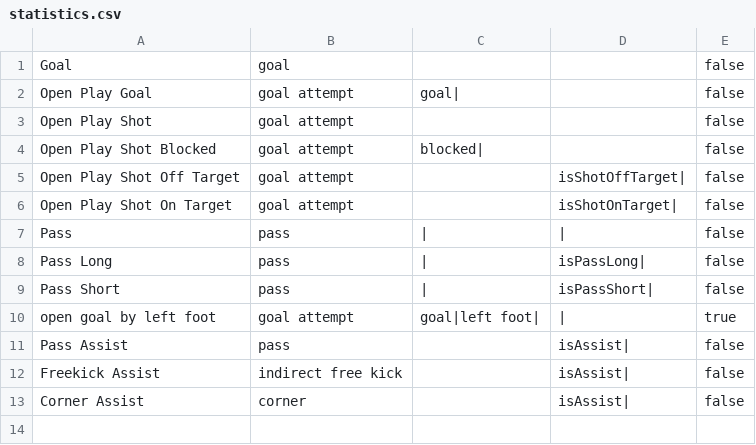
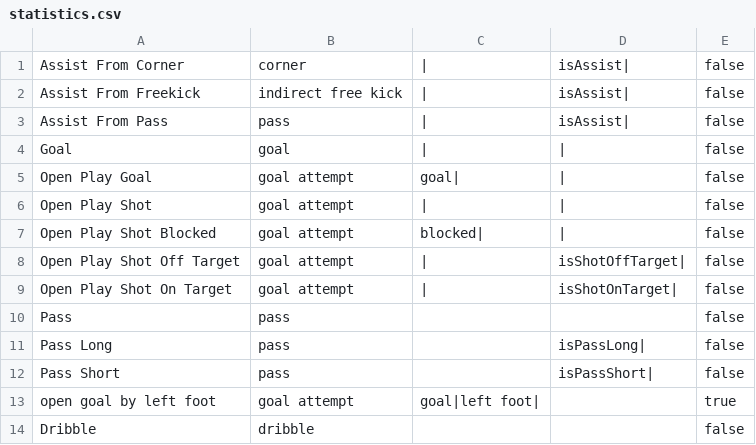
Before and after one commit to okboy2008/PureSoccerFX, a CSV file: statistics.csv, drawn as a sheet.

```diff
--- a/statistics.csv
+++ b/statistics.csv
@@ -1,13 +1,14 @@
-Goal,goal,,,false,
-Open Play Goal,goal attempt,goal|,,false,
-Open Play Shot,goal attempt,,,false,
-Open Play Shot Blocked,goal attempt,blocked|,,false,
-Open Play Shot Off Target,goal attempt,,isShotOffTarget|,false,
-Open Play Shot On Target,goal attempt,,isShotOnTarget|,false,
-Pass,pass,|,|,false,
-Pass Long,pass,|,isPassLong|,false,
-Pass Short,pass,|,isPassShort|,false,
-open goal by left foot,goal attempt,goal|left foot|,|,true,
-Pass Assist,pass,,isAssist|,false,
-Freekick Assist,indirect free kick,,isAssist|,false,
-Corner Assist,corner,,isAssist|,false,
+Assist From Corner,corner,|,isAssist|,false,
+Assist From Freekick,indirect free kick,|,isAssist|,false,
+Assist From Pass,pass,|,isAssist|,false,
+Goal,goal,|,|,false,
+Open Play Goal,goal attempt,goal|,|,false,
+Open Play Shot,goal attempt,|,|,false,
+Open Play Shot Blocked,goal attempt,blocked|,|,false,
+Open Play Shot Off Target,goal attempt,|,isShotOffTarget|,false,
+Open Play Shot On Target,goal attempt,|,isShotOnTarget|,false,
+Pass,pass,,,false,
+Pass Long,pass,,isPassLong|,false,
+Pass Short,pass,,isPassShort|,false,
+open goal by left foot,goal attempt,goal|left foot|,,true,
+Dribble,dribble,,,false,
```
Also changed, not shown: attribute.csv, category.csv, 7 other files.
